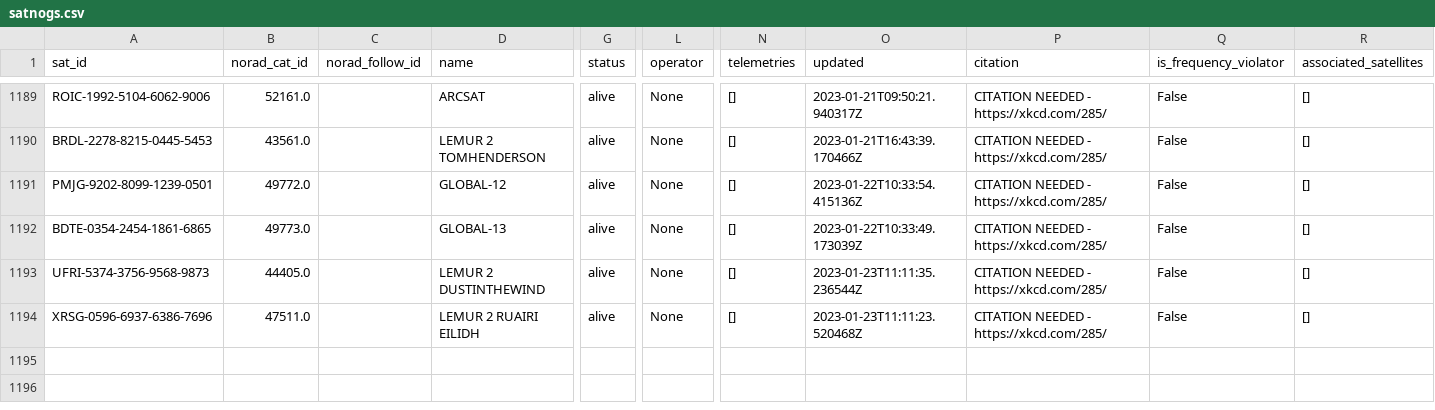
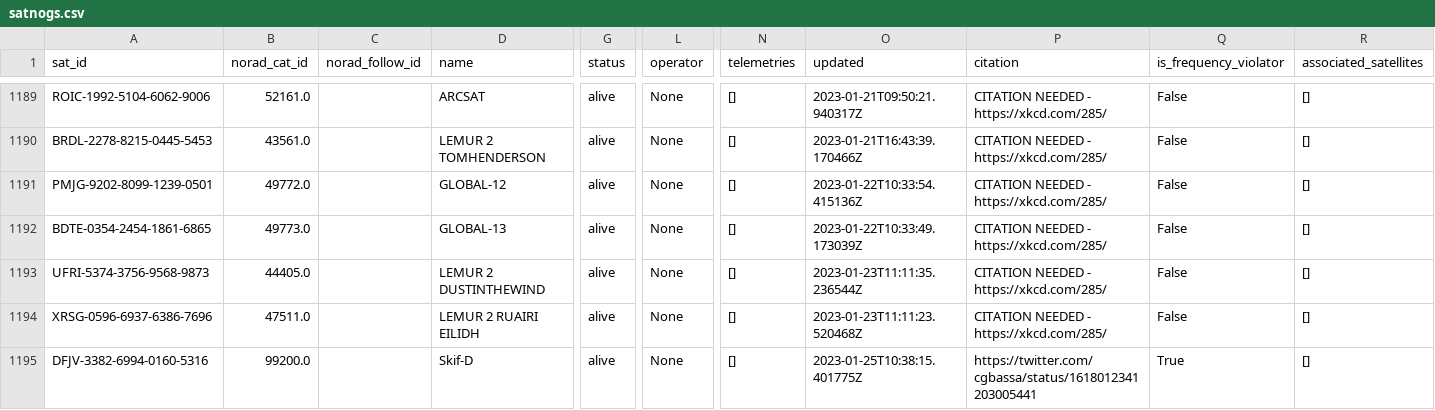
Before and after one commit to maruko8k/amateur-satellite-database, a CSV file: data/satnogs.csv, drawn as a sheet; only a part is shown, gaps mark what is left out; rows hold the shown columns only; the diff names each change by its address in the sheet, - before the commit and + after, or states it on an @@ line.

```diff
--- a/data/satnogs.csv
+++ b/data/satnogs.csv
+row 1195: DFJV-3382-6994-0160-5316 | 99200.0 |  | Skif-D | alive | None | [] | 2023-01-25T10:38:15.401775Z | https://twitter.com/cgbassa/status/1618012341203005441 | True | []
```
Also changed, not shown: 1 other file.
